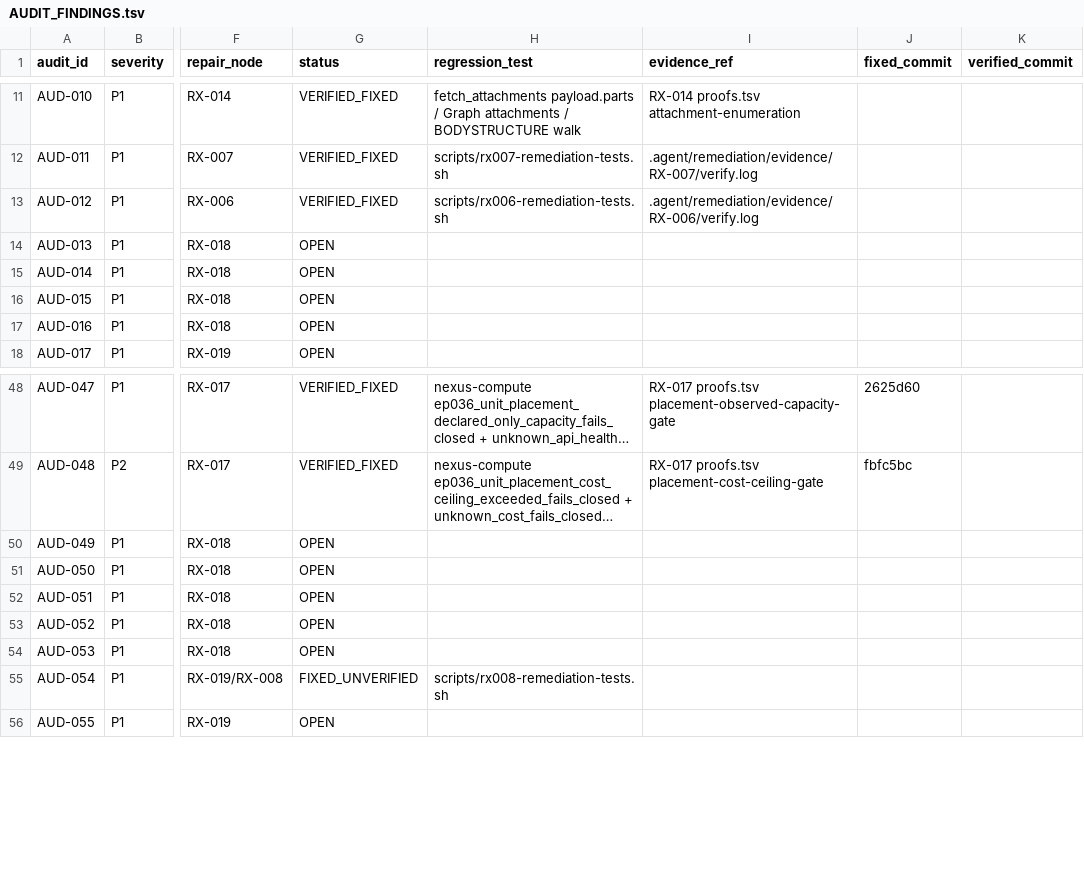
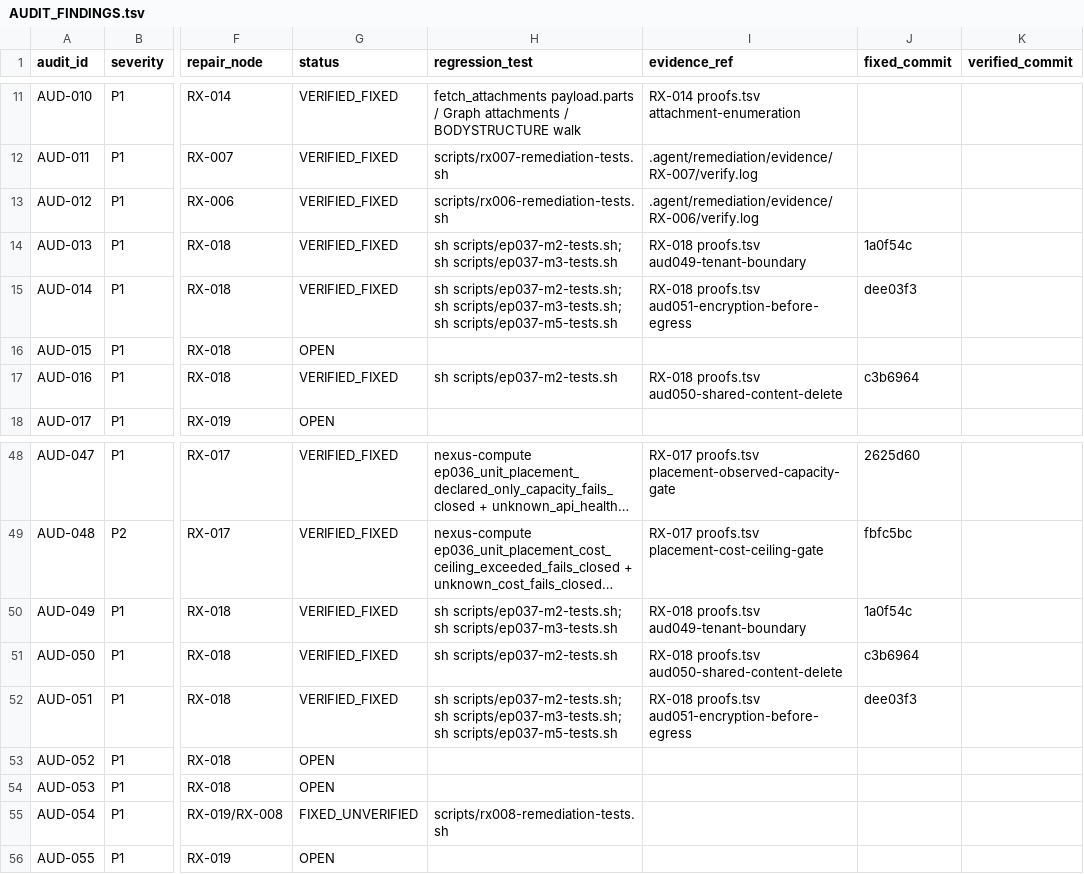
Before and after one commit to dominator509/nexus, a TSV file: .agent/remediation/AUDIT_FINDINGS.tsv, drawn as a sheet; only a part is shown, gaps mark what is left out; long unchanged cells end in …; the diff names each change by its address in the sheet, - before the commit and + after, or states it on an @@ line.

Commit message:
RX-018 closure: expected-files, milestone manifests, evidence tsv, node verify scripts

```diff
--- a/.agent/remediation/AUDIT_FINDINGS.tsv
+++ b/.agent/remediation/AUDIT_FINDINGS.tsv
-G14:G15 (status): OPEN
+G14:G15 (status): VERIFIED_FIXED
-H14 (regression_test): (empty)
+H14 (regression_test): sh scripts/ep037-m2-tests.sh; sh scripts/ep037-m3-tests.sh
-I14 (evidence_ref): (empty)
+I14 (evidence_ref): RX-018 proofs.tsv aud049-tenant-boundary
-J14 (fixed_commit): (empty)
+J14 (fixed_commit): 1a0f54c
-H15 (regression_test): (empty)
+H15 (regression_test): sh scripts/ep037-m2-tests.sh; sh scripts/ep037-m3-tests.sh; sh scripts/ep037-m5-tests.sh
-I15 (evidence_ref): (empty)
+I15 (evidence_ref): RX-018 proofs.tsv aud051-encryption-before-egress
-J15 (fixed_commit): (empty)
+J15 (fixed_commit): dee03f3
-G17 (status): OPEN
+G17 (status): VERIFIED_FIXED
-H17 (regression_test): (empty)
+H17 (regression_test): sh scripts/ep037-m2-tests.sh
-I17 (evidence_ref): (empty)
+I17 (evidence_ref): RX-018 proofs.tsv aud050-shared-content-delete
-J17 (fixed_commit): (empty)
+J17 (fixed_commit): c3b6964
-G50:G52 (status): OPEN
+G50:G52 (status): VERIFIED_FIXED
-H50 (regression_test): (empty)
+H50 (regression_test): sh scripts/ep037-m2-tests.sh; sh scripts/ep037-m3-tests.sh
-I50 (evidence_ref): (empty)
+I50 (evidence_ref): RX-018 proofs.tsv aud049-tenant-boundary
-J50 (fixed_commit): (empty)
+J50 (fixed_commit): 1a0f54c
-H51 (regression_test): (empty)
+H51 (regression_test): sh scripts/ep037-m2-tests.sh
-I51 (evidence_ref): (empty)
+I51 (evidence_ref): RX-018 proofs.tsv aud050-shared-content-delete
-J51 (fixed_commit): (empty)
+J51 (fixed_commit): c3b6964
-H52 (regression_test): (empty)
+H52 (regression_test): sh scripts/ep037-m2-tests.sh; sh scripts/ep037-m3-tests.sh; sh scripts/ep037-m5-tests.sh
-I52 (evidence_ref): (empty)
+I52 (evidence_ref): RX-018 proofs.tsv aud051-encryption-before-egress
-J52 (fixed_commit): (empty)
+J52 (fixed_commit): dee03f3
```
Also changed, not shown: 10 other files.
